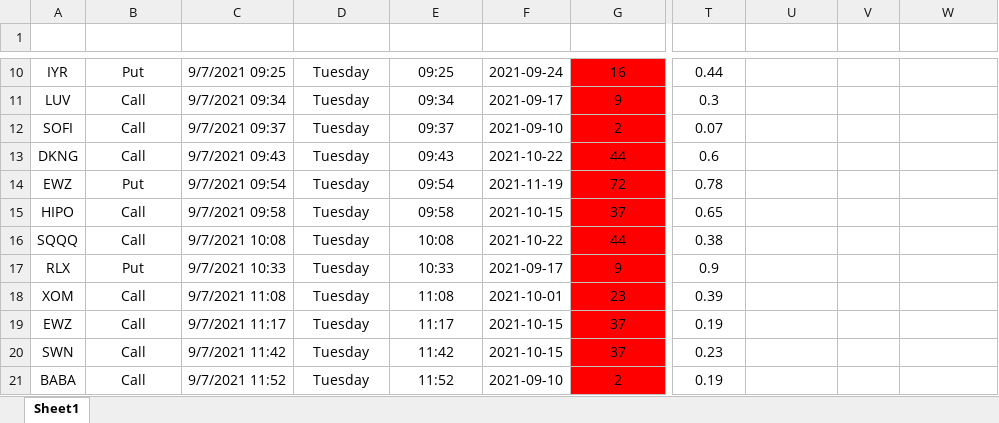
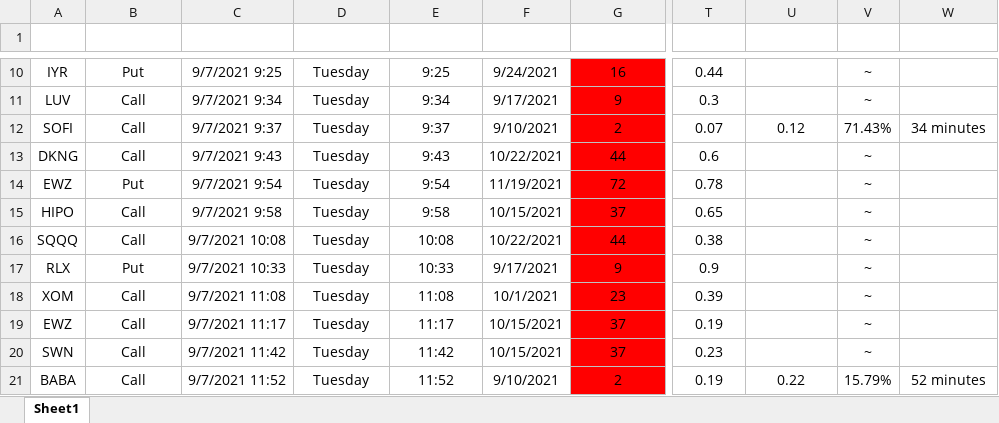
Before and after one commit to beavelar/cue, an Excel workbook: docs/options-recap/Options Recap (Detailed) - New.xlsx, sheet Sheet1, drawn as a sheet; only a part is shown, gaps mark what is left out; values as stored, in another font and other column widths than the file's, no borders; conditional formats not drawn; the diff covers the shown part only; the diff names each change by its address in the sheet, - before the commit and + after, or states it on an @@ line.

```diff
--- a/docs/options-recap/Options Recap (Detailed) - New.xlsx (sheet Sheet1)
+++ b/docs/options-recap/Options Recap (Detailed) - New.xlsx (sheet Sheet1)
-C10 (Alerted At): 9/7/2021 09:25
+C10 (Alerted At): 9/7/2021 9:25
-E10 (Time of Day): 09:25
+E10 (Time of Day): 9:25
-F10 (Expiry): 2021-09-24
+F10 (Expiry): 9/24/2021
-V10:V11 (P/L): (empty)
+V10:V11 (P/L): ~
-C11 (Alerted At): 9/7/2021 09:34
+C11 (Alerted At): 9/7/2021 9:34
-E11 (Time of Day): 09:34
+E11 (Time of Day): 9:34
-F11 (Expiry): 2021-09-17
+F11 (Expiry): 9/17/2021
-C12 (Alerted At): 9/7/2021 09:37
+C12 (Alerted At): 9/7/2021 9:37
-E12 (Time of Day): 09:37
+E12 (Time of Day): 9:37
-F12 (Expiry): 2021-09-10
+F12 (Expiry): 9/10/2021
-U12 (Highest Ask): (empty)
+U12 (Highest Ask): 0.12
-V12 (P/L): (empty)
+V12 (P/L): 71.43%
-W12 (Time Passed): (empty)
+W12 (Time Passed): 34 minutes
-C13 (Alerted At): 9/7/2021 09:43
+C13 (Alerted At): 9/7/2021 9:43
-E13 (Time of Day): 09:43
+E13 (Time of Day): 9:43
-F13 (Expiry): 2021-10-22
+F13 (Expiry): 10/22/2021
-V13:V20 (P/L): (empty)
+V13:V20 (P/L): ~
-C14 (Alerted At): 9/7/2021 09:54
+C14 (Alerted At): 9/7/2021 9:54
-E14 (Time of Day): 09:54
+E14 (Time of Day): 9:54
-F14 (Expiry): 2021-11-19
+F14 (Expiry): 11/19/2021
-C15 (Alerted At): 9/7/2021 09:58
+C15 (Alerted At): 9/7/2021 9:58
-E15 (Time of Day): 09:58
+E15 (Time of Day): 9:58
-F15 (Expiry): 2021-10-15
+F15 (Expiry): 10/15/2021
-F16 (Expiry): 2021-10-22
+F16 (Expiry): 10/22/2021
-F17 (Expiry): 2021-09-17
+F17 (Expiry): 9/17/2021
-F18 (Expiry): 2021-10-01
+F18 (Expiry): 10/1/2021
-F19:F20 (Expiry): 2021-10-15
+F19:F20 (Expiry): 10/15/2021
-F21 (Expiry): 2021-09-10
+F21 (Expiry): 9/10/2021
-U21 (Highest Ask): (empty)
+U21 (Highest Ask): 0.22
-V21 (P/L): (empty)
+V21 (P/L): 15.79%
-W21 (Time Passed): (empty)
+W21 (Time Passed): 52 minutes
```
Also changed, not shown: 248 edited cells elsewhere in this sheet, docs/options-recap/Options Recap (Detailed).xlsx, 2 other files.
